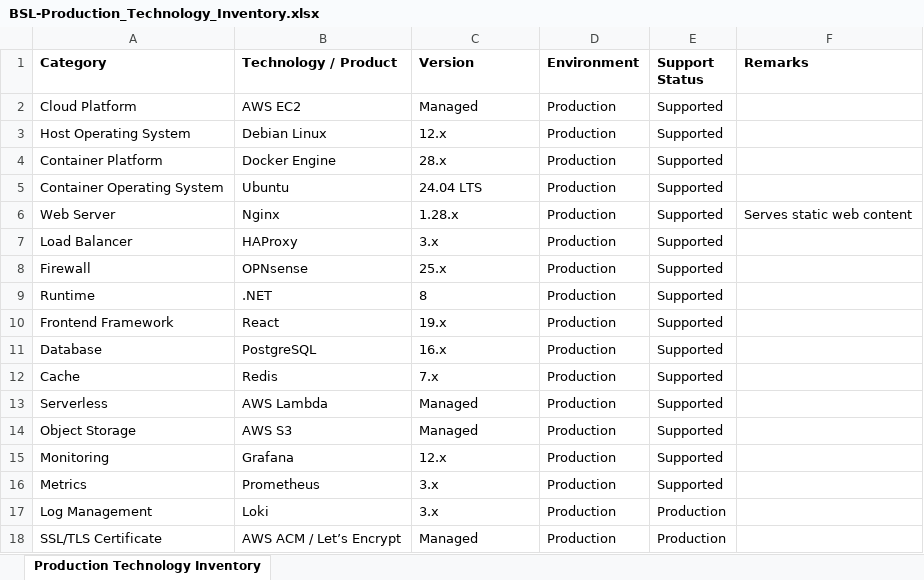
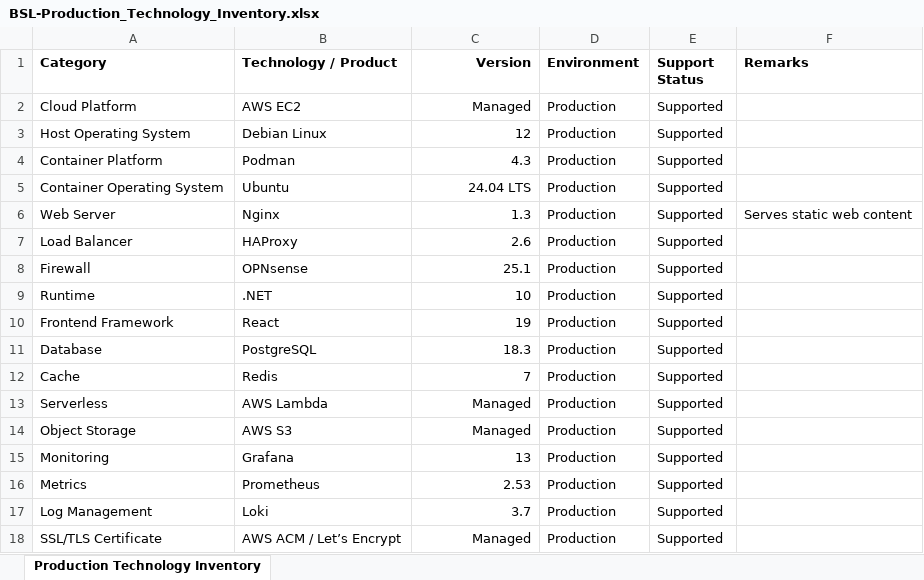
Before and after one commit to blowbits/blowbits-docs, an Excel workbook: gsp-compliance/BSL-Production_Technology_Inventory.xlsx, sheet Production Technology Inventory, drawn as a sheet; values as stored, in another font and other column widths than the file's, no borders; the diff names each change by its address in the sheet, - before the commit and + after, or states it on an @@ line.

```diff
--- a/gsp-compliance/BSL-Production_Technology_Inventory.xlsx (sheet Production Technology Inventory)
+++ b/gsp-compliance/BSL-Production_Technology_Inventory.xlsx (sheet Production Technology Inventory)
-C1:C18 alignment: left
+C1:C18 alignment: right
-C3 (Version): 12.x
+C3 (Version): 12
-B4 (Technology / Product): Docker Engine
+B4 (Technology / Product): Podman
-C4 (Version): 28.x
+C4 (Version): 4.3
-C6 (Version): 1.28.x
+C6 (Version): 1.3
-C7 (Version): 3.x
+C7 (Version): 2.6
-C8 (Version): 25.x
+C8 (Version): 25.1
-C9 (Version): 8
+C9 (Version): 10
-C10 (Version): 19.x
+C10 (Version): 19
-C11 (Version): 16.x
+C11 (Version): 18.3
-C12 (Version): 7.x
+C12 (Version): 7
-C15 (Version): 12.x
+C15 (Version): 13
-C16 (Version): 3.x
+C16 (Version): 2.53
-C17 (Version): 3.x
+C17 (Version): 3.7
-E17:E18 (Support Status): Production
+E17:E18 (Support Status): Supported
```
Also changed, not shown: gsp-audit/2026-07/GSP Self Declaration and Assessment Checklist _ v1.1.xlsx.
